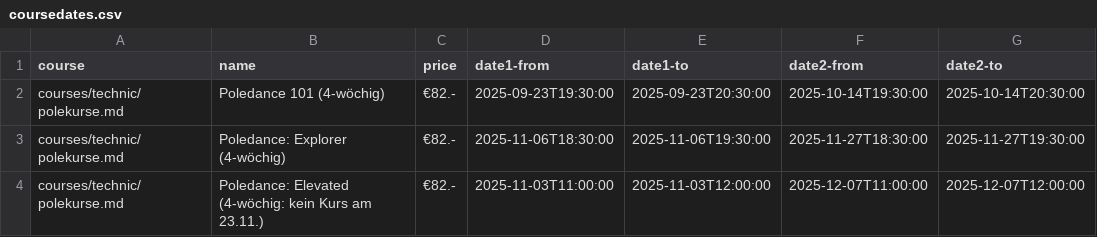
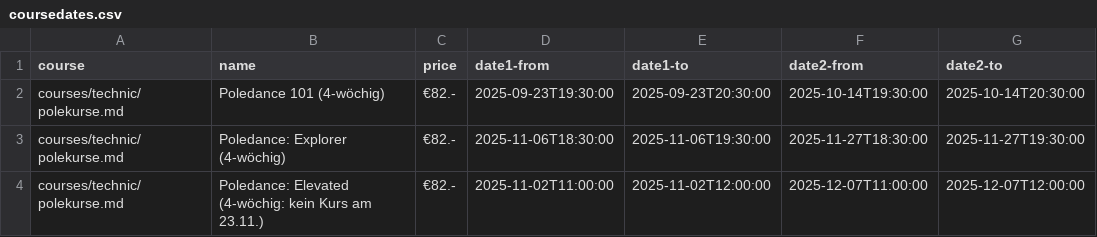
Before and after one commit to ivypoledance/ivypoledance.github.io, a CSV file: coursedates.csv, drawn as a sheet.

Commit message:
Update coursedates.csv

```diff
--- a/coursedates.csv
+++ b/coursedates.csv
@@ -3,2 +3,2 @@ courses/technic/polekurse.md,Poledance 101 (4-wöchig),€82.-,2025-09-23T19:30:
 courses/technic/polekurse.md,Poledance: Explorer (4-wöchig),€82.-,2025-11-06T18:30:00,2025-11-06T19:30:00,2025-11-27T18:30:00,2025-11-27T19:30:00
-courses/technic/polekurse.md,Poledance: Elevated (4-wöchig: kein Kurs am 23.11.),€82.-,2025-11-03T11:00:00,2025-11-03T12:00:00,2025-12-07T11:00:00,2025-12-07T12:00:00
+courses/technic/polekurse.md,Poledance: Elevated (4-wöchig: kein Kurs am 23.11.),€82.-,2025-11-02T11:00:00,2025-11-02T12:00:00,2025-12-07T11:00:00,2025-12-07T12:00:00
```
